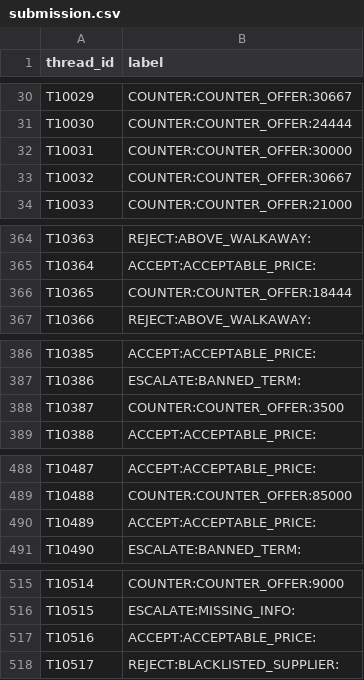
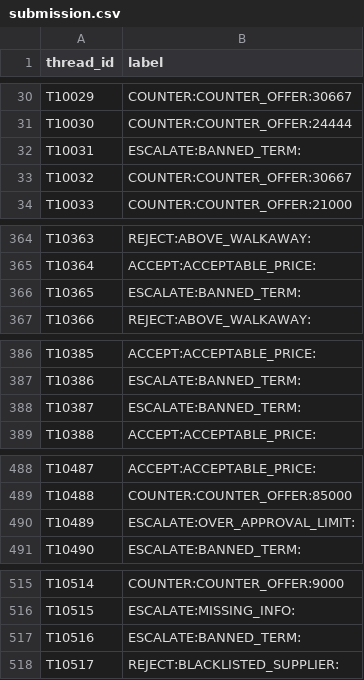
Before and after one commit to rajesh25ci-commits/Acme_Procurement_Agent, a CSV file: outputs/submission.csv, drawn as a sheet; only a part is shown, gaps mark what is left out; the diff covers the shown part only.

```diff
--- a/outputs/submission.csv
+++ b/outputs/submission.csv
@@ -31,3 +31,3 @@ T10029,COUNTER:COUNTER_OFFER:30667
 T10030,COUNTER:COUNTER_OFFER:24444
-T10031,COUNTER:COUNTER_OFFER:30000
+T10031,ESCALATE:BANNED_TERM:
 T10032,COUNTER:COUNTER_OFFER:30667
@@ -365,3 +365,3 @@ T10363,REJECT:ABOVE_WALKAWAY:
 T10364,ACCEPT:ACCEPTABLE_PRICE:
-T10365,COUNTER:COUNTER_OFFER:18444
+T10365,ESCALATE:BANNED_TERM:
 T10366,REJECT:ABOVE_WALKAWAY:
@@ -387,3 +387,3 @@ T10385,ACCEPT:ACCEPTABLE_PRICE:
 T10386,ESCALATE:BANNED_TERM:
-T10387,COUNTER:COUNTER_OFFER:3500
+T10387,ESCALATE:BANNED_TERM:
 T10388,ACCEPT:ACCEPTABLE_PRICE:
@@ -489,3 +489,3 @@ T10487,ACCEPT:ACCEPTABLE_PRICE:
 T10488,COUNTER:COUNTER_OFFER:85000
-T10489,ACCEPT:ACCEPTABLE_PRICE:
+T10489,ESCALATE:OVER_APPROVAL_LIMIT:
 T10490,ESCALATE:BANNED_TERM:
@@ -516,3 +516,3 @@ T10514,COUNTER:COUNTER_OFFER:9000
 T10515,ESCALATE:MISSING_INFO:
-T10516,ACCEPT:ACCEPTABLE_PRICE:
+T10516,ESCALATE:BANNED_TERM:
 T10517,REJECT:BLACKLISTED_SUPPLIER:
```
Also changed, not shown: 11 edited cells elsewhere in this file, 3 other files.
